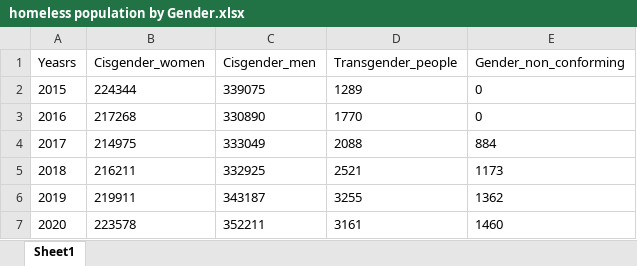
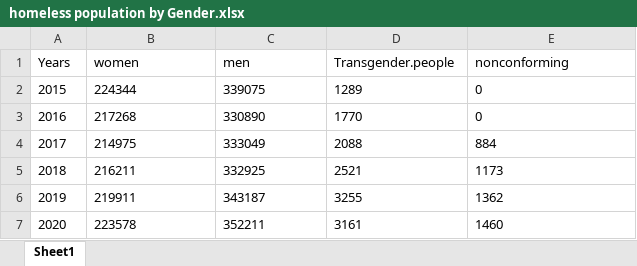
Before and after one commit to JSells96/HomelessnessGroupProject, an Excel workbook: Data/homeless population by Gender.xlsx, sheet Sheet1, drawn as a sheet; values as stored, in another font and other column widths than the file's, no borders; removed rows and columns are numbered as before the commit, all else as after; the diff names each change by its address in the sheet, - before the commit and + after, or states it on an @@ line.

Commit message:
Update homeless population by Gender.xlsx

```diff
--- a/Data/homeless population by Gender.xlsx (sheet Sheet1)
+++ b/Data/homeless population by Gender.xlsx (sheet Sheet1)
-row 1: Yeasrs | Cisgender_women | Cisgender_men | Transgender_people | Gender_non_conforming
+row 1: Years | women | men | Transgender.people | nonconforming
```
